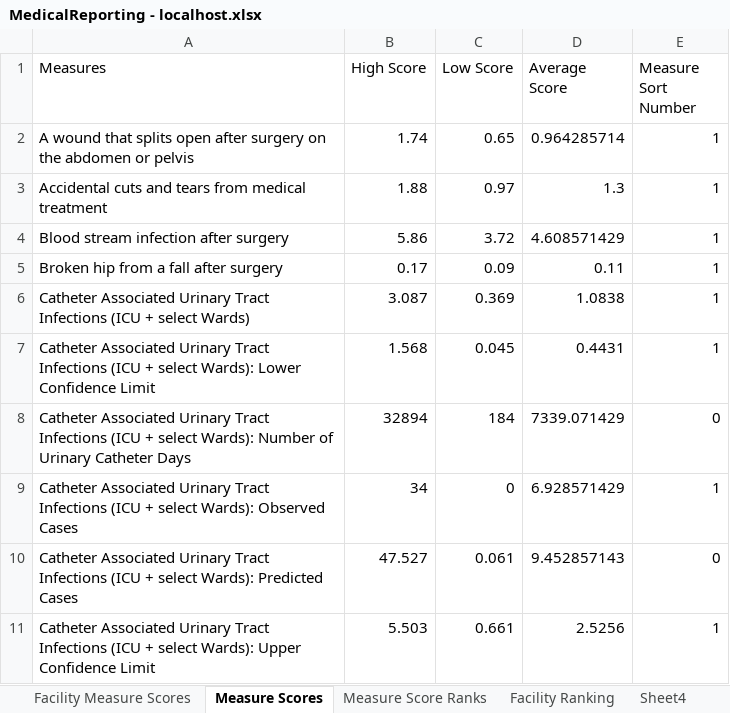
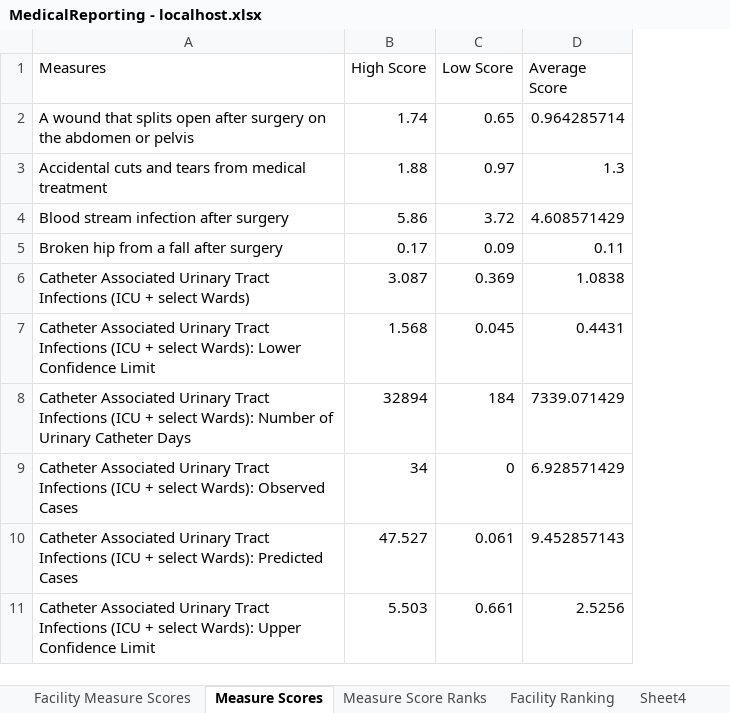
Before and after one commit to aaraujo1/DataWarehouse_MedicalReporting, an Excel workbook: Documents/MedicalReporting - localhost.xlsx, sheet Measure Scores, drawn as a sheet; only a part is shown; values as stored, in another font and other column widths than the file's, no borders; the diff names each change by its address in the sheet, - before the commit and + after, or states it on an @@ line.

```diff
--- a/Documents/MedicalReporting - localhost.xlsx (sheet Measure Scores)
+++ b/Documents/MedicalReporting - localhost.xlsx (sheet Measure Scores)
-column E (Measure Sort Number), rows 2-11: 1 | 1 | 1 | 1 | 1 | 1 | 0 | 1 | 0 | 1
```
Also changed, not shown: sheet Measure Score Ranks, sheet Facility Ranking, Documents/MedicalReporting.xlsx, 1 other file.
